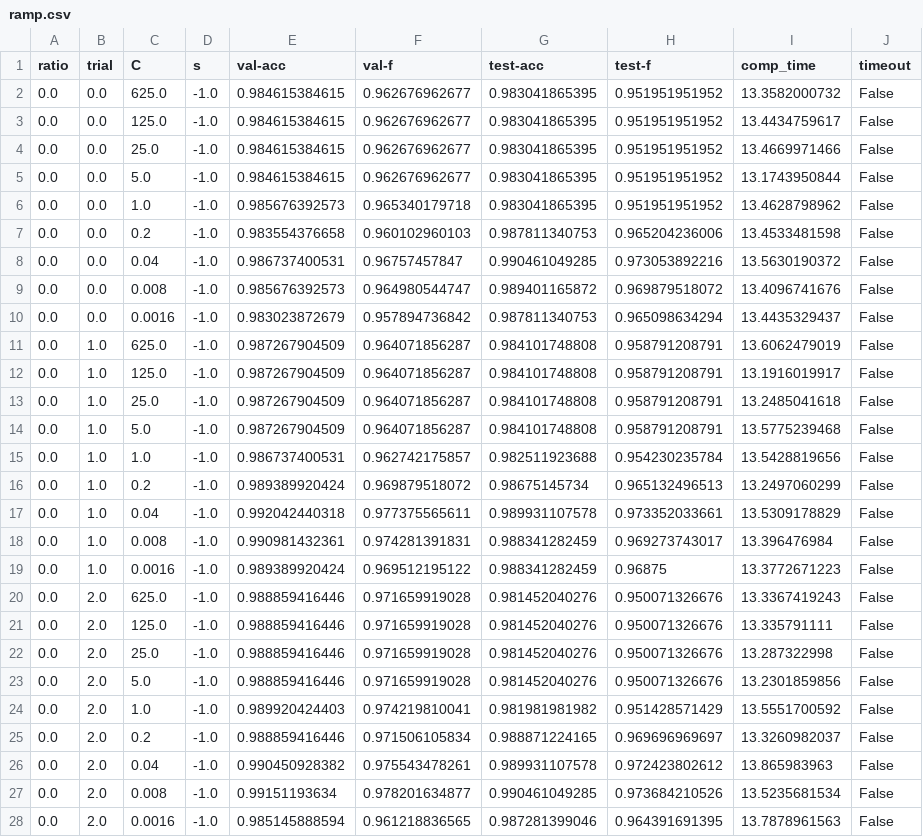
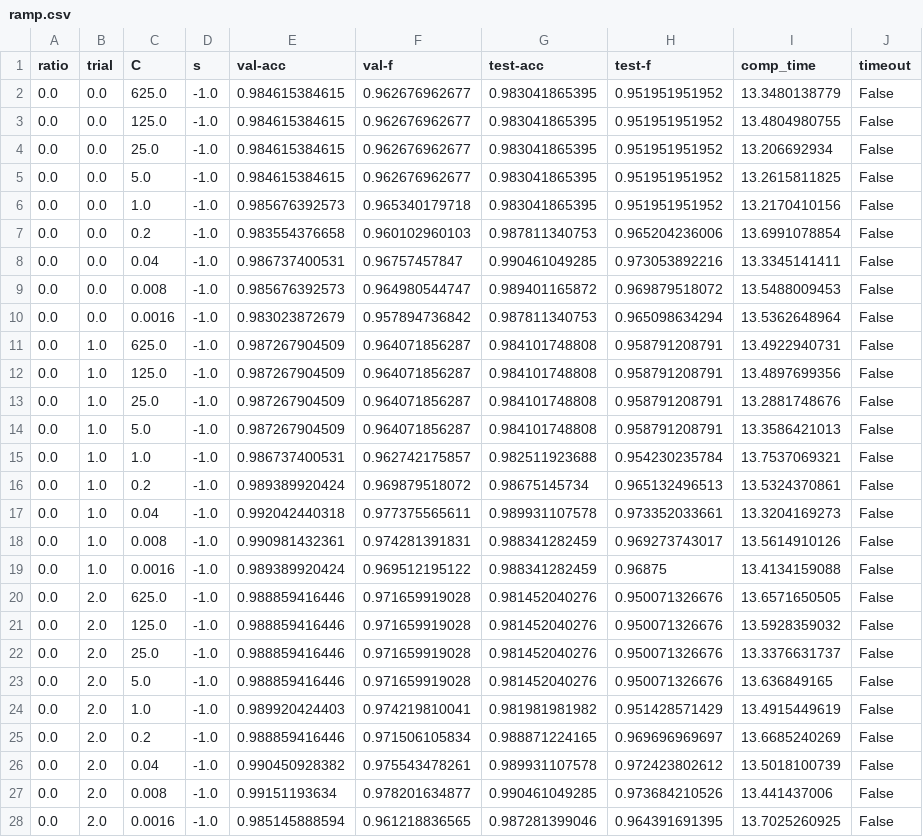
Before and after one commit to sfujiwara/robust-svm, a CSV file: results/usps/ramp.csv, drawn as a sheet; only a part is shown; the diff covers the shown part only.

```diff
--- a/results/usps/ramp.csv
+++ b/results/usps/ramp.csv
@@ -1,28 +1,28 @@
 ratio,trial,C,s,val-acc,val-f,test-acc,test-f,comp_time,timeout
-0.0,0.0,625.0,-1.0,0.984615384615,0.962676962677,0.983041865395,0.951951951952,13.3582000732,False
-0.0,0.0,125.0,-1.0,0.984615384615,0.962676962677,0.983041865395,0.951951951952,13.4434759617,False
-0.0,0.0,25.0,-1.0,0.984615384615,0.962676962677,0.983041865395,0.951951951952,13.4669971466,False
-0.0,0.0,5.0,-1.0,0.984615384615,0.962676962677,0.983041865395,0.951951951952,13.1743950844,False
-0.0,0.0,1.0,-1.0,0.985676392573,0.965340179718,0.983041865395,0.951951951952,13.4628798962,False
-0.0,0.0,0.2,-1.0,0.983554376658,0.960102960103,0.987811340753,0.965204236006,13.4533481598,False
-0.0,0.0,0.04,-1.0,0.986737400531,0.96757457847,0.990461049285,0.973053892216,13.5630190372,False
-0.0,0.0,0.008,-1.0,0.985676392573,0.964980544747,0.989401165872,0.969879518072,13.4096741676,False
-0.0,0.0,0.0016,-1.0,0.983023872679,0.957894736842,0.987811340753,0.965098634294,13.4435329437,False
-0.0,1.0,625.0,-1.0,0.987267904509,0.964071856287,0.984101748808,0.958791208791,13.6062479019,False
-0.0,1.0,125.0,-1.0,0.987267904509,0.964071856287,0.984101748808,0.958791208791,13.1916019917,False
-0.0,1.0,25.0,-1.0,0.987267904509,0.964071856287,0.984101748808,0.958791208791,13.2485041618,False
-0.0,1.0,5.0,-1.0,0.987267904509,0.964071856287,0.984101748808,0.958791208791,13.5775239468,False
-0.0,1.0,1.0,-1.0,0.986737400531,0.962742175857,0.982511923688,0.954230235784,13.5428819656,False
-0.0,1.0,0.2,-1.0,0.989389920424,0.969879518072,0.98675145734,0.965132496513,13.2497060299,False
-0.0,1.0,0.04,-1.0,0.992042440318,0.977375565611,0.989931107578,0.973352033661,13.5309178829,False
-0.0,1.0,0.008,-1.0,0.990981432361,0.974281391831,0.988341282459,0.969273743017,13.396476984,False
-0.0,1.0,0.0016,-1.0,0.989389920424,0.969512195122,0.988341282459,0.96875,13.3772671223,False
-0.0,2.0,625.0,-1.0,0.988859416446,0.971659919028,0.981452040276,0.950071326676,13.3367419243,False
-0.0,2.0,125.0,-1.0,0.988859416446,0.971659919028,0.981452040276,0.950071326676,13.335791111,False
-0.0,2.0,25.0,-1.0,0.988859416446,0.971659919028,0.981452040276,0.950071326676,13.287322998,False
-0.0,2.0,5.0,-1.0,0.988859416446,0.971659919028,0.981452040276,0.950071326676,13.2301859856,False
-0.0,2.0,1.0,-1.0,0.989920424403,0.974219810041,0.981981981982,0.951428571429,13.5551700592,False
-0.0,2.0,0.2,-1.0,0.988859416446,0.971506105834,0.988871224165,0.969696969697,13.3260982037,False
-0.0,2.0,0.04,-1.0,0.990450928382,0.975543478261,0.989931107578,0.972423802612,13.865983963,False
-0.0,2.0,0.008,-1.0,0.99151193634,0.978201634877,0.990461049285,0.973684210526,13.5235681534,False
-0.0,2.0,0.0016,-1.0,0.985145888594,0.961218836565,0.987281399046,0.964391691395,13.7878961563,False
+0.0,0.0,625.0,-1.0,0.984615384615,0.962676962677,0.983041865395,0.951951951952,13.3480138779,False
+0.0,0.0,125.0,-1.0,0.984615384615,0.962676962677,0.983041865395,0.951951951952,13.4804980755,False
+0.0,0.0,25.0,-1.0,0.984615384615,0.962676962677,0.983041865395,0.951951951952,13.206692934,False
+0.0,0.0,5.0,-1.0,0.984615384615,0.962676962677,0.983041865395,0.951951951952,13.2615811825,False
+0.0,0.0,1.0,-1.0,0.985676392573,0.965340179718,0.983041865395,0.951951951952,13.2170410156,False
+0.0,0.0,0.2,-1.0,0.983554376658,0.960102960103,0.987811340753,0.965204236006,13.6991078854,False
+0.0,0.0,0.04,-1.0,0.986737400531,0.96757457847,0.990461049285,0.973053892216,13.3345141411,False
+0.0,0.0,0.008,-1.0,0.985676392573,0.964980544747,0.989401165872,0.969879518072,13.5488009453,False
+0.0,0.0,0.0016,-1.0,0.983023872679,0.957894736842,0.987811340753,0.965098634294,13.5362648964,False
+0.0,1.0,625.0,-1.0,0.987267904509,0.964071856287,0.984101748808,0.958791208791,13.4922940731,False
+0.0,1.0,125.0,-1.0,0.987267904509,0.964071856287,0.984101748808,0.958791208791,13.4897699356,False
+0.0,1.0,25.0,-1.0,0.987267904509,0.964071856287,0.984101748808,0.958791208791,13.2881748676,False
+0.0,1.0,5.0,-1.0,0.987267904509,0.964071856287,0.984101748808,0.958791208791,13.3586421013,False
+0.0,1.0,1.0,-1.0,0.986737400531,0.962742175857,0.982511923688,0.954230235784,13.7537069321,False
+0.0,1.0,0.2,-1.0,0.989389920424,0.969879518072,0.98675145734,0.965132496513,13.5324370861,False
+0.0,1.0,0.04,-1.0,0.992042440318,0.977375565611,0.989931107578,0.973352033661,13.3204169273,False
+0.0,1.0,0.008,-1.0,0.990981432361,0.974281391831,0.988341282459,0.969273743017,13.5614910126,False
+0.0,1.0,0.0016,-1.0,0.989389920424,0.969512195122,0.988341282459,0.96875,13.4134159088,False
+0.0,2.0,625.0,-1.0,0.988859416446,0.971659919028,0.981452040276,0.950071326676,13.6571650505,False
+0.0,2.0,125.0,-1.0,0.988859416446,0.971659919028,0.981452040276,0.950071326676,13.5928359032,False
+0.0,2.0,25.0,-1.0,0.988859416446,0.971659919028,0.981452040276,0.950071326676,13.3376631737,False
+0.0,2.0,5.0,-1.0,0.988859416446,0.971659919028,0.981452040276,0.950071326676,13.636849165,False
+0.0,2.0,1.0,-1.0,0.989920424403,0.974219810041,0.981981981982,0.951428571429,13.4915449619,False
+0.0,2.0,0.2,-1.0,0.988859416446,0.971506105834,0.988871224165,0.969696969697,13.6685240269,False
+0.0,2.0,0.04,-1.0,0.990450928382,0.975543478261,0.989931107578,0.972423802612,13.5018100739,False
+0.0,2.0,0.008,-1.0,0.99151193634,0.978201634877,0.990461049285,0.973684210526,13.441437006,False
+0.0,2.0,0.0016,-1.0,0.985145888594,0.961218836565,0.987281399046,0.964391691395,13.7025260925,False
```
Also changed, not shown: 135 edited cells elsewhere in this file, results/usps/enusvm.csv, results/usps/ersvm.csv, 2 other files.
